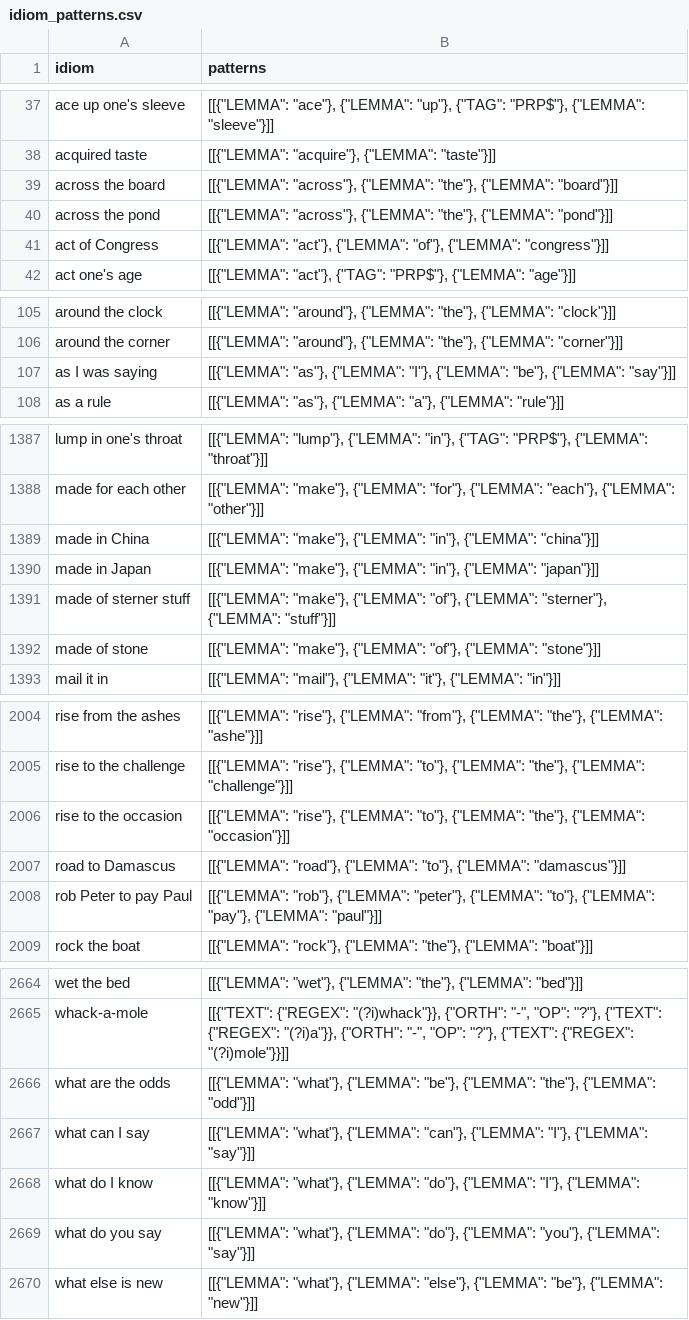
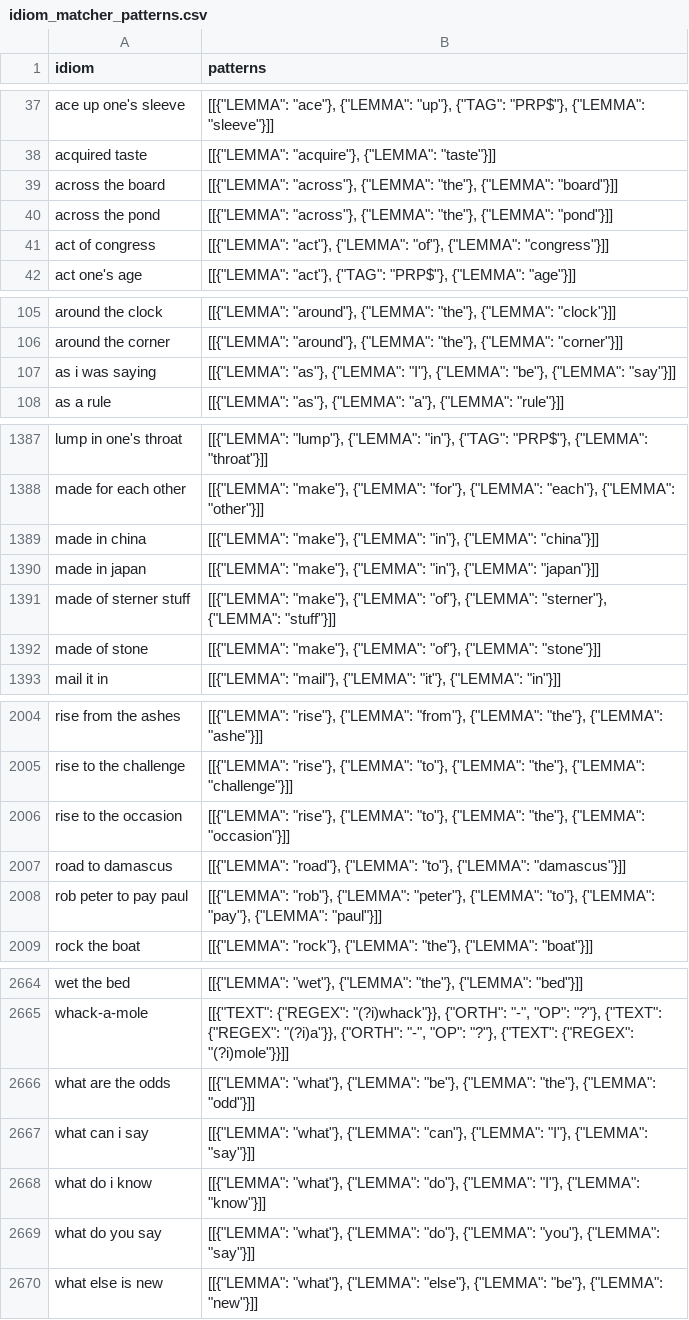
Before and after one commit to eubinecto/idiomatch, a CSV file: resources/idioms/idiom_matcher_patterns.csv (was resources/idioms/idiom_patterns.csv), drawn as a sheet; only a part is shown, gaps mark what is left out; the diff covers the shown part only.

Commit message:
[#5] saving idiom_matcher as idiom_matcher.pkl. The binaries will be version controlled in resources/idioms.

```diff
--- a/resources/idioms/idiom_patterns.csv
+++ b/resources/idioms/idiom_matcher_patterns.csv
@@ -40,3 +40,3 @@ across the board,"[[{""LEMMA"": ""across""}, {""LEMMA"": ""the""}, {""LEMMA"": "
 across the pond,"[[{""LEMMA"": ""across""}, {""LEMMA"": ""the""}, {""LEMMA"": ""pond""}]]"
-act of Congress,"[[{""LEMMA"": ""act""}, {""LEMMA"": ""of""}, {""LEMMA"": ""congress""}]]"
+act of congress,"[[{""LEMMA"": ""act""}, {""LEMMA"": ""of""}, {""LEMMA"": ""congress""}]]"
 act one's age,"[[{""LEMMA"": ""act""}, {""TAG"": ""PRP$""}, {""LEMMA"": ""age""}]]"
@@ -106,3 +106,3 @@ around the clock,"[[{""LEMMA"": ""around""}, {""LEMMA"": ""the""}, {""LEMMA"": "
 around the corner,"[[{""LEMMA"": ""around""}, {""LEMMA"": ""the""}, {""LEMMA"": ""corner""}]]"
-as I was saying,"[[{""LEMMA"": ""as""}, {""LEMMA"": ""I""}, {""LEMMA"": ""be""}, {""LEMMA"": ""say""}]]"
+as i was saying,"[[{""LEMMA"": ""as""}, {""LEMMA"": ""I""}, {""LEMMA"": ""be""}, {""LEMMA"": ""say""}]]"
 as a rule,"[[{""LEMMA"": ""as""}, {""LEMMA"": ""a""}, {""LEMMA"": ""rule""}]]"
@@ -1388,4 +1388,4 @@ lump in one's throat,"[[{""LEMMA"": ""lump""}, {""LEMMA"": ""in""}, {""TAG"": ""
 made for each other,"[[{""LEMMA"": ""make""}, {""LEMMA"": ""for""}, {""LEMMA"": ""each""}, {""LEMMA"": ""other""}]]"
-made in China,"[[{""LEMMA"": ""make""}, {""LEMMA"": ""in""}, {""LEMMA"": ""china""}]]"
-made in Japan,"[[{""LEMMA"": ""make""}, {""LEMMA"": ""in""}, {""LEMMA"": ""japan""}]]"
+made in china,"[[{""LEMMA"": ""make""}, {""LEMMA"": ""in""}, {""LEMMA"": ""china""}]]"
+made in japan,"[[{""LEMMA"": ""make""}, {""LEMMA"": ""in""}, {""LEMMA"": ""japan""}]]"
 made of sterner stuff,"[[{""LEMMA"": ""make""}, {""LEMMA"": ""of""}, {""LEMMA"": ""sterner""}, {""LEMMA"": ""stuff""}]]"
@@ -2006,4 +2006,4 @@ rise to the challenge,"[[{""LEMMA"": ""rise""}, {""LEMMA"": ""to""}, {""LEMMA"":
 rise to the occasion,"[[{""LEMMA"": ""rise""}, {""LEMMA"": ""to""}, {""LEMMA"": ""the""}, {""LEMMA"": ""occasion""}]]"
-road to Damascus,"[[{""LEMMA"": ""road""}, {""LEMMA"": ""to""}, {""LEMMA"": ""damascus""}]]"
-rob Peter to pay Paul,"[[{""LEMMA"": ""rob""}, {""LEMMA"": ""peter""}, {""LEMMA"": ""to""}, {""LEMMA"": ""pay""}, {""LEMMA"": ""paul""}]]"
+road to damascus,"[[{""LEMMA"": ""road""}, {""LEMMA"": ""to""}, {""LEMMA"": ""damascus""}]]"
+rob peter to pay paul,"[[{""LEMMA"": ""rob""}, {""LEMMA"": ""peter""}, {""LEMMA"": ""to""}, {""LEMMA"": ""pay""}, {""LEMMA"": ""paul""}]]"
 rock the boat,"[[{""LEMMA"": ""rock""}, {""LEMMA"": ""the""}, {""LEMMA"": ""boat""}]]"
@@ -2666,4 +2666,4 @@ whack-a-mole,"[[{""TEXT"": {""REGEX"": ""(?i)whack""}}, {""ORTH"": ""-"", ""OP""
 what are the odds,"[[{""LEMMA"": ""what""}, {""LEMMA"": ""be""}, {""LEMMA"": ""the""}, {""LEMMA"": ""odd""}]]"
-what can I say,"[[{""LEMMA"": ""what""}, {""LEMMA"": ""can""}, {""LEMMA"": ""I""}, {""LEMMA"": ""say""}]]"
-what do I know,"[[{""LEMMA"": ""what""}, {""LEMMA"": ""do""}, {""LEMMA"": ""I""}, {""LEMMA"": ""know""}]]"
+what can i say,"[[{""LEMMA"": ""what""}, {""LEMMA"": ""can""}, {""LEMMA"": ""I""}, {""LEMMA"": ""say""}]]"
+what do i know,"[[{""LEMMA"": ""what""}, {""LEMMA"": ""do""}, {""LEMMA"": ""I""}, {""LEMMA"": ""know""}]]"
 what do you say,"[[{""LEMMA"": ""what""}, {""LEMMA"": ""do""}, {""LEMMA"": ""you""}, {""LEMMA"": ""say""}]]"
```
Also changed, not shown: 34 edited cells elsewhere in this file, 10 other files.
